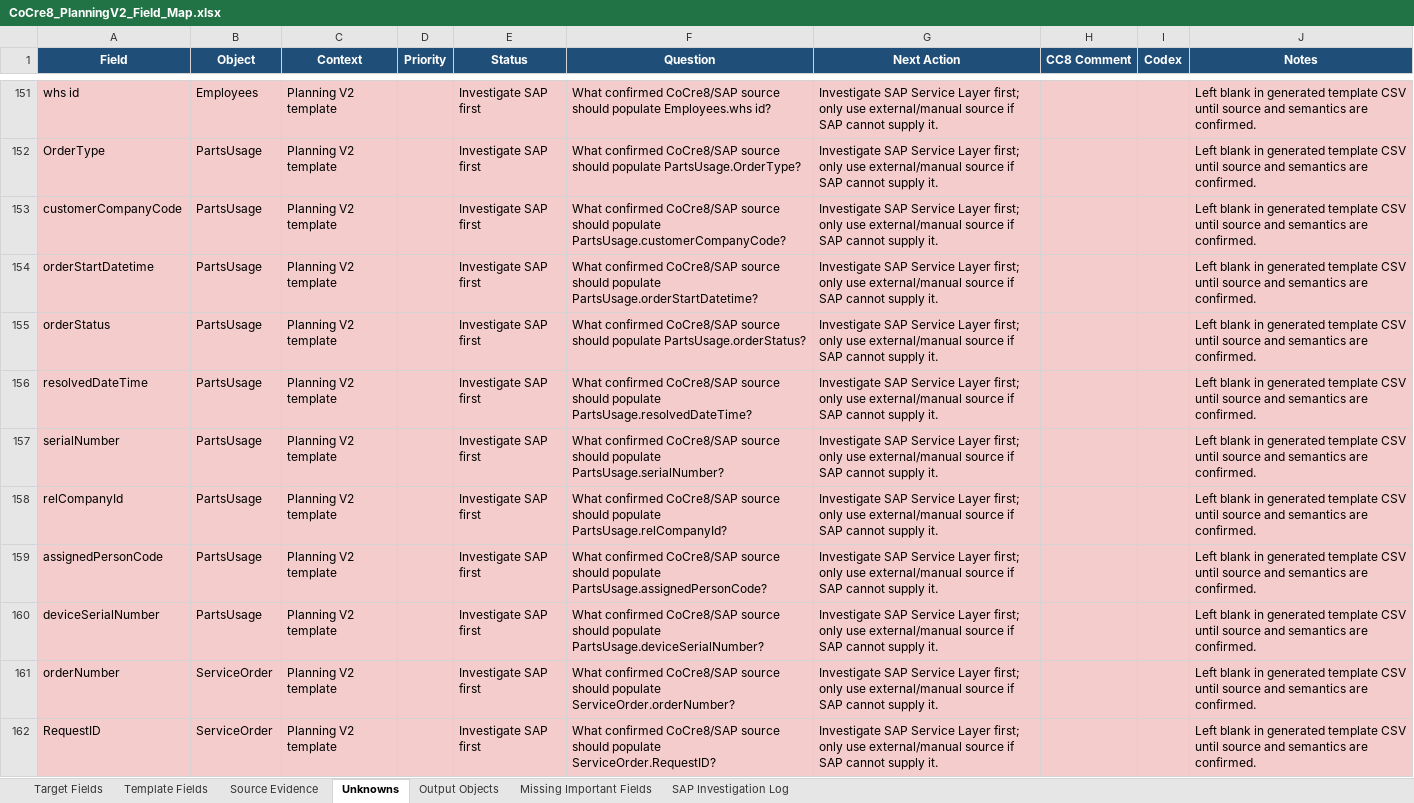
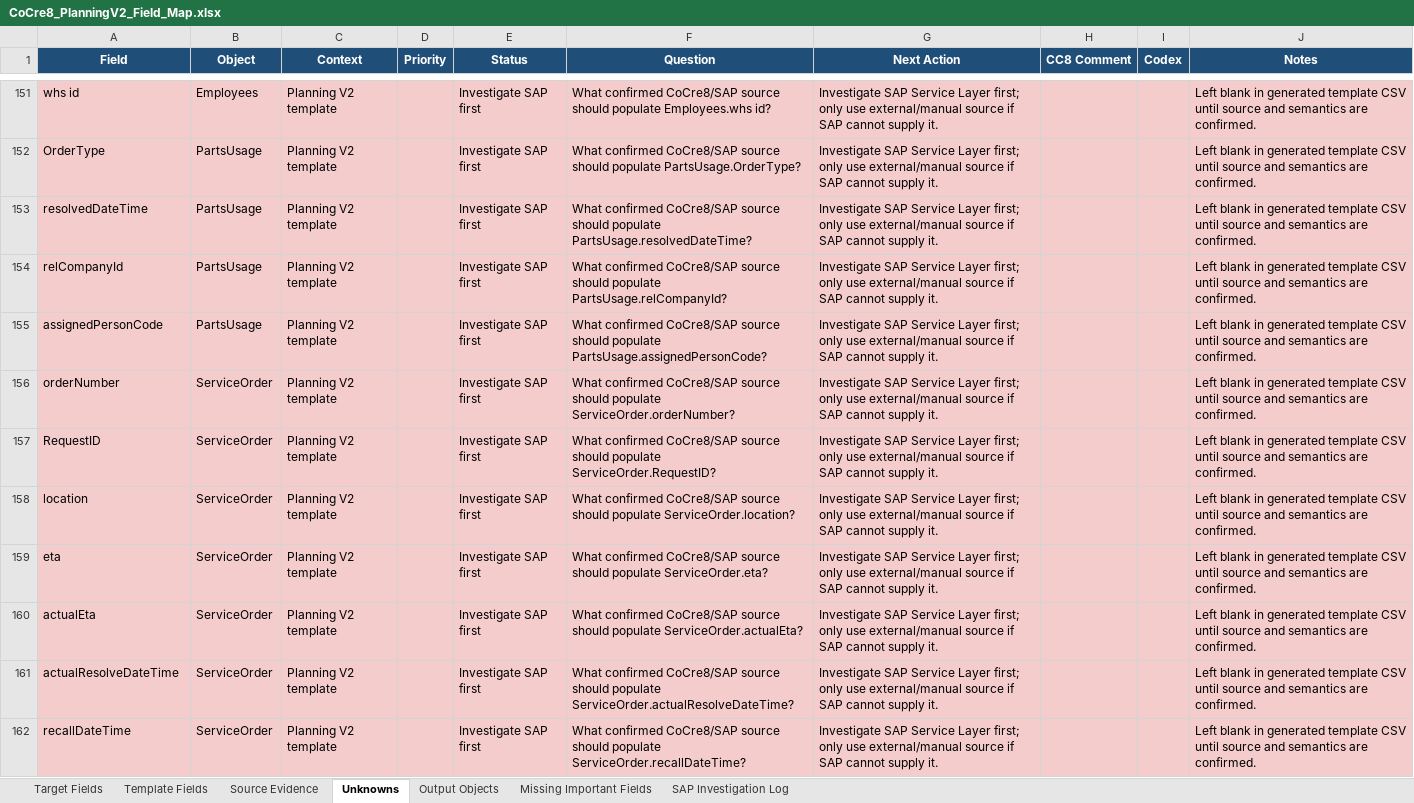
Before and after one commit to SPLChase/PlanningV2_CC8, an Excel workbook: docs/field-map/CoCre8_PlanningV2_Field_Map.xlsx, sheet Unknowns, drawn as a sheet; only a part is shown, gaps mark what is left out; the shorter side is filled out with more unchanged rows; values as stored, in another font and other column widths than the file's, no borders; table styles not drawn; the diff names each change by its address in the sheet, - before the commit and + after, or states it on an @@ line.

Commit message:
Map parts usage from HelpDesk tickets

```diff
--- a/docs/field-map/CoCre8_PlanningV2_Field_Map.xlsx (sheet Unknowns)
+++ b/docs/field-map/CoCre8_PlanningV2_Field_Map.xlsx (sheet Unknowns)
-row 153: customerCompanyCode | PartsUsage | Planning V2 template |  | Investigate SAP first | What confirmed CoCre8/SAP source should populate PartsUsage.customerCompanyCode? | Investigate SAP Service Layer first; only use external/manual source if SAP cannot supply it. |  |  | Left blank in generated template CSV until source and semantics are confirmed.
-row 154: orderStartDatetime | PartsUsage | Planning V2 template |  | Investigate SAP first | What confirmed CoCre8/SAP source should populate PartsUsage.orderStartDatetime? | Investigate SAP Service Layer first; only use external/manual source if SAP cannot supply it. |  |  | Left blank in generated template CSV until source and semantics are confirmed.
-row 155: orderStatus | PartsUsage | Planning V2 template |  | Investigate SAP first | What confirmed CoCre8/SAP source should populate PartsUsage.orderStatus? | Investigate SAP Service Layer first; only use external/manual source if SAP cannot supply it. |  |  | Left blank in generated template CSV until source and semantics are confirmed.
-row 157: serialNumber | PartsUsage | Planning V2 template |  | Investigate SAP first | What confirmed CoCre8/SAP source should populate PartsUsage.serialNumber? | Investigate SAP Service Layer first; only use external/manual source if SAP cannot supply it. |  |  | Left blank in generated template CSV until source and semantics are confirmed.
-row 160: deviceSerialNumber | PartsUsage | Planning V2 template |  | Investigate SAP first | What confirmed CoCre8/SAP source should populate PartsUsage.deviceSerialNumber? | Investigate SAP Service Layer first; only use external/manual source if SAP cannot supply it. |  |  | Left blank in generated template CSV until source and semantics are confirmed.
```
Also changed, not shown: sheet Template Fields, sheet Output Objects, Reference/SPL Planning Data Fields edited.xlsx, 3 other files.
